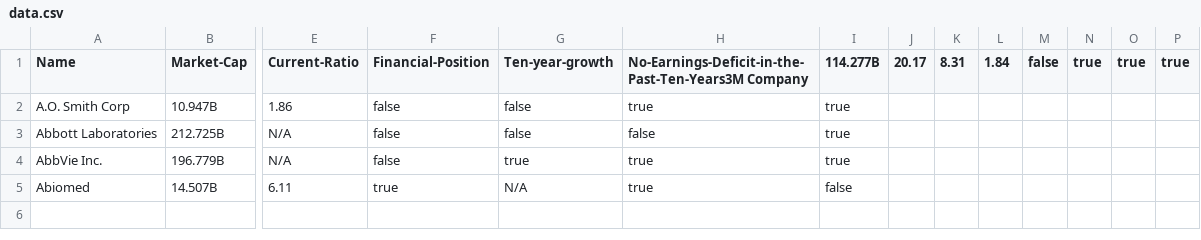
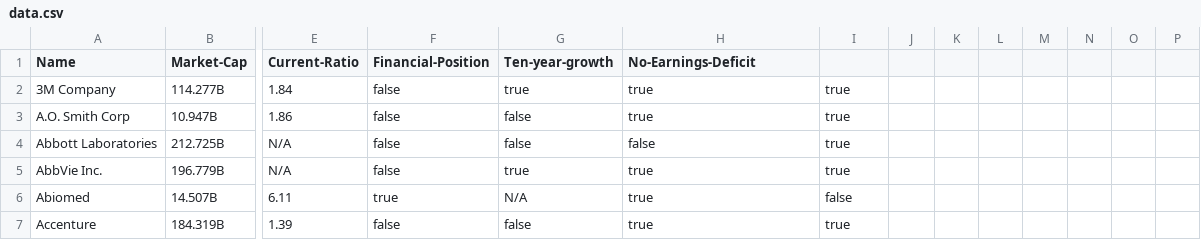
Before and after one commit to chrismcgale/finance-scrape, a CSV file: data.csv, drawn as a sheet; only a part is shown, gaps mark what is left out; rows hold the shown columns only; the diff names each change by its address in the sheet, - before the commit and + after, or states it on an @@ line.

```diff
--- a/data.csv
+++ b/data.csv
-H1: No-Earnings-Deficit-in-the-Past-Ten-Years3M Company
+H1: No-Earnings-Deficit
-I1: 114.277B
+I1: (empty)
-J1: 20.17
+J1: (empty)
-K1: 8.31
+K1: (empty)
-L1: 1.84
+L1: (empty)
-M1: false
+M1: (empty)
-N1: true
+N1: (empty)
-O1: true
+O1: (empty)
-P1: true
+P1: (empty)
+row 2: 3M Company | 114.277B | 1.84 | false | true | true | true
+row 7: Accenture | 184.319B | 1.39 | false | false | true | true
```
Also changed, not shown: 1 other file.
